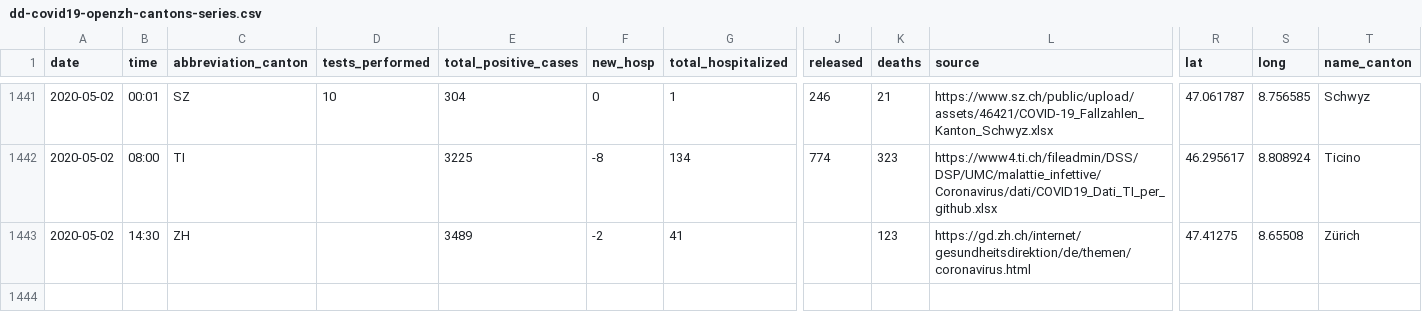
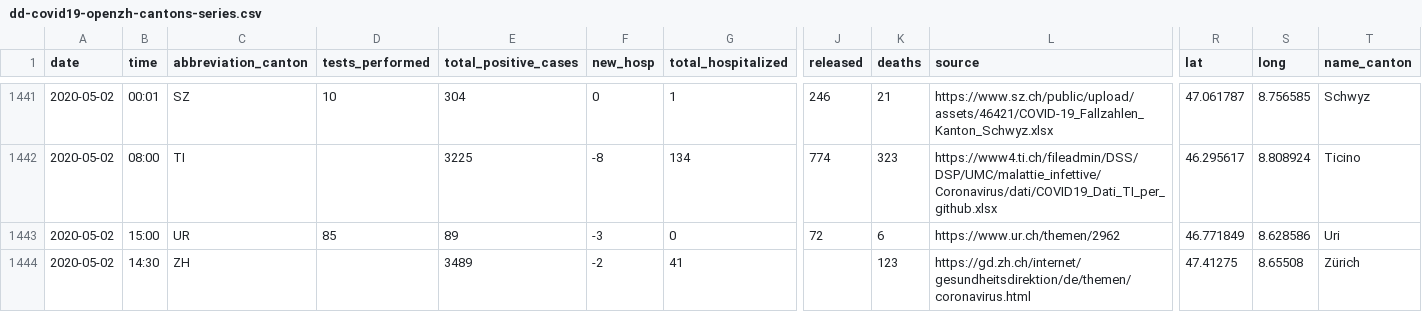
Before and after one commit to ddrobotec/ddrobotec.github.io, a CSV file: covid19_openzh_data/dd-covid19-openzh-cantons-series.csv, drawn as a sheet; only a part is shown, gaps mark what is left out; rows hold the shown columns only; the diff names each change by its address in the sheet, - before the commit and + after, or states it on an @@ line.

```diff
--- a/covid19_openzh_data/dd-covid19-openzh-cantons-series.csv
+++ b/covid19_openzh_data/dd-covid19-openzh-cantons-series.csv
+row 1443: 2020-05-02 | 15:00 | UR | 85 | 89 | -3 | 0 | 72 | 6 | https://www.ur.ch/themen/2962 | 46.771849 | 8.628586 | Uri
```
Also changed, not shown: covid19_openzh_data/dd-covid19-openzh-cantons-latest-by-time.csv, covid19_openzh_data/dd-covid19-openzh-cantons-latest.csv, 3 other files.
